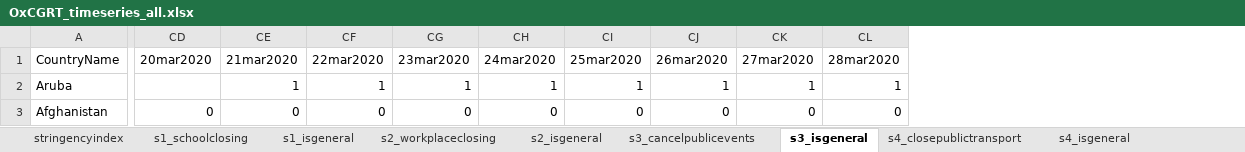
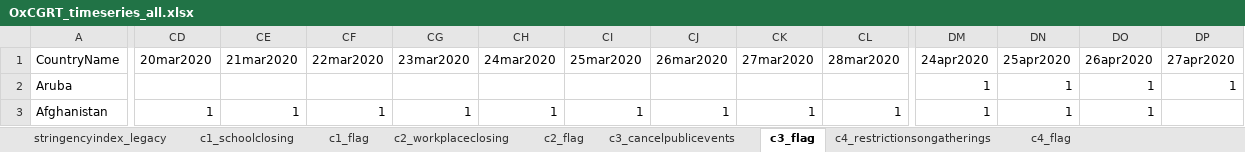
Before and after one commit to OxCGRT/covid-policy-tracker, an Excel workbook: data/timeseries/OxCGRT_timeseries_all.xlsx, sheet c3_flag, drawn as a sheet; only a part is shown, gaps mark what is left out; values as stored, in another font and other column widths than the file's, no borders; the diff covers the shown part only; the diff names each change by its address in the sheet, - before the commit and + after, or states it on an @@ line.

```diff
--- a/data/timeseries/OxCGRT_timeseries_all.xlsx (sheet c3_flag)
+++ b/data/timeseries/OxCGRT_timeseries_all.xlsx (sheet c3_flag)
-sheet tab: stringencyindex
+sheet tab: stringencyindex_legacy
-sheet tab: s1_schoolclosing
+sheet tab: c1_schoolclosing
-sheet tab: s1_isgeneral
+sheet tab: c1_flag
-sheet tab: s2_workplaceclosing
+sheet tab: c2_workplaceclosing
-sheet tab: s2_isgeneral
+sheet tab: c2_flag
-sheet tab: s3_cancelpublicevents
+sheet tab: c3_cancelpublicevents
-sheet tab: s3_isgeneral
+sheet tab: c3_flag
-sheet tab: s4_closepublictransport
+sheet tab: c4_restrictionsongatherings
-sheet tab: s4_isgeneral
+sheet tab: c4_flag
+column DM (24apr2020), rows 2-3: 1 | 1
+column DN (25apr2020), rows 2-3: 1 | 1
+column DO (26apr2020), rows 2-3: 1 | 1
+column DP (27apr2020), row 2: 1
-CE2 (21mar2020): 1
+CE2 (21mar2020): (empty)
-CF2 (22mar2020): 1
+CF2 (22mar2020): (empty)
-CG2 (23mar2020): 1
+CG2 (23mar2020): (empty)
-CH2 (24mar2020): 1
+CH2 (24mar2020): (empty)
-CI2 (25mar2020): 1
+CI2 (25mar2020): (empty)
-CJ2 (26mar2020): 1
+CJ2 (26mar2020): (empty)
-CK2 (27mar2020): 1
+CK2 (27mar2020): (empty)
-CL2 (28mar2020): 1
+CL2 (28mar2020): (empty)
-CD3 (20mar2020): 0
+CD3 (20mar2020): 1
-CE3 (21mar2020): 0
+CE3 (21mar2020): 1
-CF3 (22mar2020): 0
+CF3 (22mar2020): 1
-CG3 (23mar2020): 0
+CG3 (23mar2020): 1
-CH3 (24mar2020): 0
+CH3 (24mar2020): 1
-CI3 (25mar2020): 0
+CI3 (25mar2020): 1
-CJ3 (26mar2020): 0
+CJ3 (26mar2020): 1
-CK3 (27mar2020): 0
+CK3 (27mar2020): 1
-CL3 (28mar2020): 0
+CL3 (28mar2020): 1
```
Also changed, not shown: 2 added rows, 1 removed row and 814 edited cells elsewhere in this sheet, sheet c7_flag, sheet c4_restrictionsongatherings, sheet c6_stayathomerequirements, sheet c8_internationaltravel, sheet stringencyindex_legacy, sheet c7_domestictravel, 11 more sheets, other sheet tabs, 36 other files.
